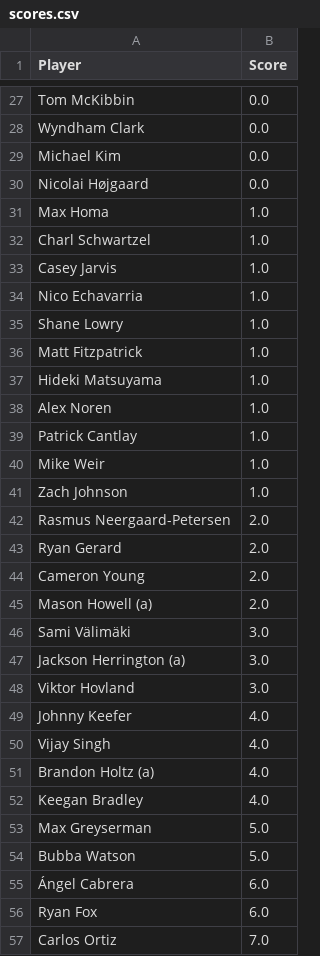
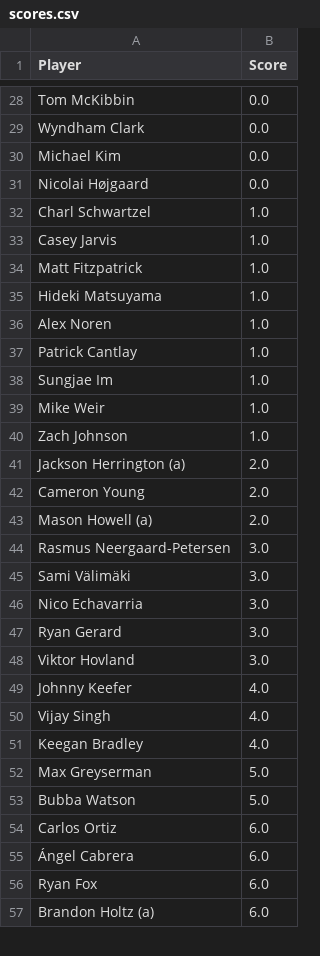
Before and after one commit to jaredbuck1994/Masters, a CSV file: scores.csv, drawn as a sheet; only a part is shown, gaps mark what is left out; the diff covers the shown part only.

Commit message:
update scores 2026-04-09 13:03:44

```diff
--- a/scores.csv
+++ b/scores.csv
@@ -30,7 +31,4 @@ Michael Kim,0.0
 Nicolai Højgaard,0.0
-Max Homa,1.0
 Charl Schwartzel,1.0
 Casey Jarvis,1.0
-Nico Echavarria,1.0
-Shane Lowry,1.0
 Matt Fitzpatrick,1.0
@@ -39,10 +37,12 @@ Alex Noren,1.0
 Patrick Cantlay,1.0
+Sungjae Im,1.0
 Mike Weir,1.0
 Zach Johnson,1.0
-Rasmus Neergaard-Petersen,2.0
-Ryan Gerard,2.0
+Jackson Herrington (a),2.0
 Cameron Young,2.0
 Mason Howell (a),2.0
+Rasmus Neergaard-Petersen,3.0
 Sami Välimäki,3.0
-Jackson Herrington (a),3.0
+Nico Echavarria,3.0
+Ryan Gerard,3.0
 Viktor Hovland,3.0
@@ -50,3 +50,2 @@ Johnny Keefer,4.0
 Vijay Singh,4.0
-Brandon Holtz (a),4.0
 Keegan Bradley,4.0
@@ -54,4 +53,5 @@ Max Greyserman,5.0
 Bubba Watson,5.0
+Carlos Ortiz,6.0
 Ángel Cabrera,6.0
 Ryan Fox,6.0
-Carlos Ortiz,7.0
+Brandon Holtz (a),6.0
```
Also changed, not shown: 3 added rows, 2 removed rows and 1 edited cell elsewhere in this file.
